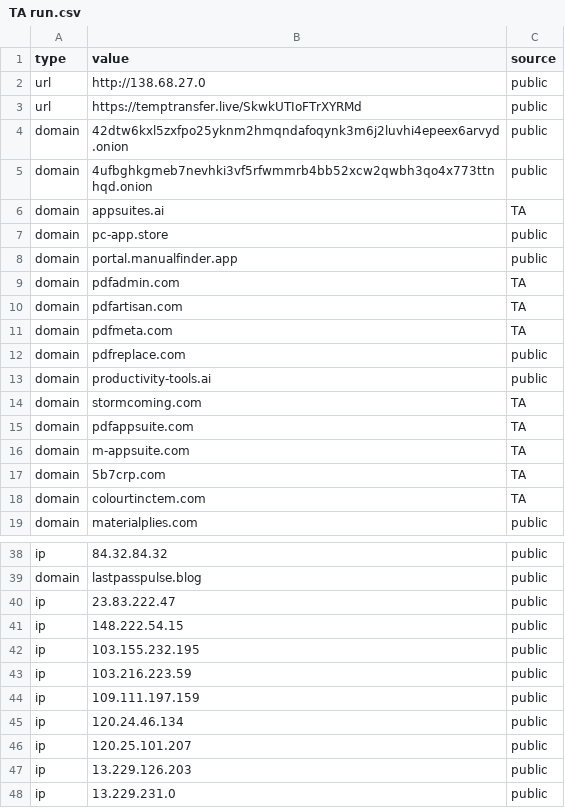
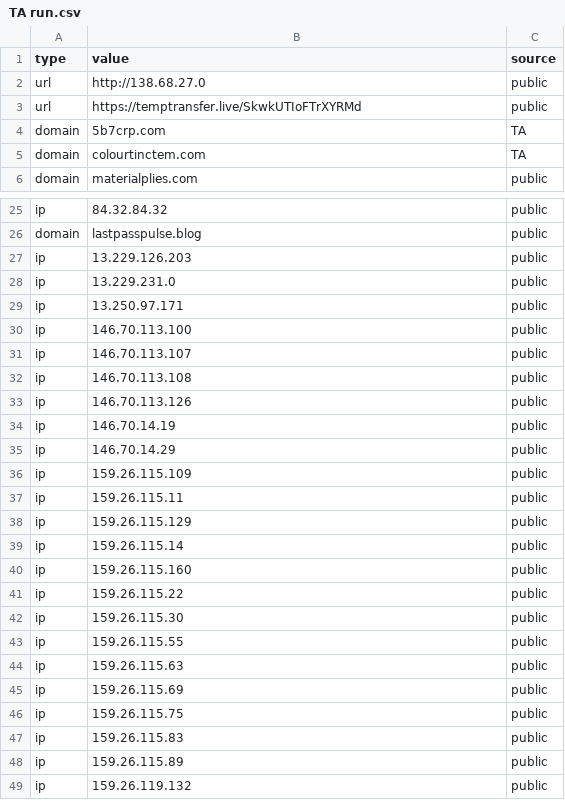
Before and after one commit to Ravy-hub/IOC-List, a CSV file: TA run.csv, drawn as a sheet; only a part is shown, gaps mark what is left out; the shorter side is filled out with more unchanged rows.

Commit message:
Update TA run.csv

```diff
--- a/TA run.csv
+++ b/TA run.csv
@@ -3,15 +3,2 @@
 "url","https://temptransfer.live/SkwkUTIoFTrXYRMd","public"
-"domain","42dtw6kxl5zxfpo25yknm2hmqndafoqynk3m6j2luvhi4epeex6arvyd.onion","public"
-"domain","4ufbghkgmeb7nevhki3vf5rfwmmrb4bb52xcw2qwbh3qo4x773ttnhqd.onion","public"
-"domain","appsuites.ai","TA"
-"domain","pc-app.store","public"
-"domain","portal.manualfinder.app","public"
-"domain","pdfadmin.com","TA"
-"domain","pdfartisan.com","TA"
-"domain","pdfmeta.com","TA"
-"domain","pdfreplace.com","public"
-"domain","productivity-tools.ai","public"
-"domain","stormcoming.com","TA"
-"domain","pdfappsuite.com","TA"
-"domain","m-appsuite.com","TA"
 "domain","5b7crp.com","TA"
@@ -39,9 +26,2 @@
 "domain","lastpasspulse.blog","public"
-"ip","23.83.222.47","public"
-"ip","148.222.54.15","public"
-"ip","103.155.232.195","public"
-"ip","103.216.223.59","public"
-"ip","109.111.197.159","public"
-"ip","120.24.46.134","public"
-"ip","120.25.101.207","public"
 "ip","13.229.126.203","public"
```
